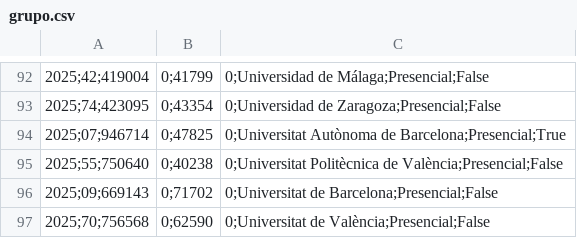
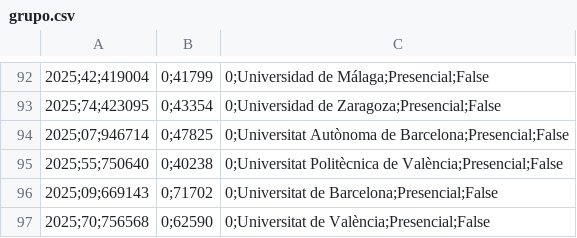
Before and after one commit to mvarort/bus-indicadores-efqm, a CSV file: datos_procesados/NMONPAGOLIC/grupo.csv, drawn as a sheet; only a part is shown, gaps mark what is left out; the diff covers the shown part only.

```diff
--- a/datos_procesados/NMONPAGOLIC/grupo.csv
+++ b/datos_procesados/NMONPAGOLIC/grupo.csv
@@ -93,3 +93,3 @@
 2025;74;423095,0;43354,0;Universidad de Zaragoza;Presencial;False
-2025;07;946714,0;47825,0;Universitat Autònoma de Barcelona;Presencial;True
+2025;07;946714,0;47825,0;Universitat Autònoma de Barcelona;Presencial;False
 2025;55;750640,0;40238,0;Universitat Politècnica de València;Presencial;False
```
Also changed, not shown: 5 edited cells elsewhere in this file, datos_procesados/NMONPAGOLIC/serie.csv, datos_procesados/PCT_GASTO_ELECTRONICO/serie.csv, 7 other files.
